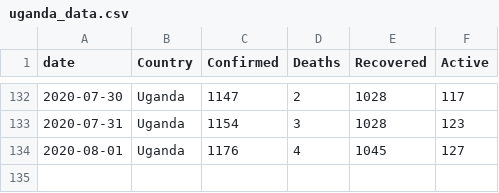
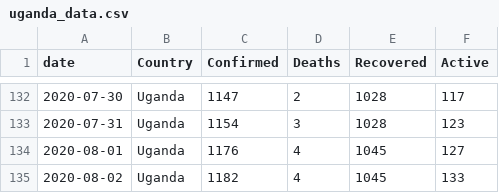
Before and after one commit to TJMusiitwa/UG-Covid19-Dashboard, a CSV file: uganda_data.csv, drawn as a sheet; only a part is shown, gaps mark what is left out; the diff names each change by its address in the sheet, - before the commit and + after, or states it on an @@ line.

```diff
--- a/uganda_data.csv
+++ b/uganda_data.csv
+row 135: 2020-08-02 | Uganda | 1182 | 4 | 1045 | 133
```
